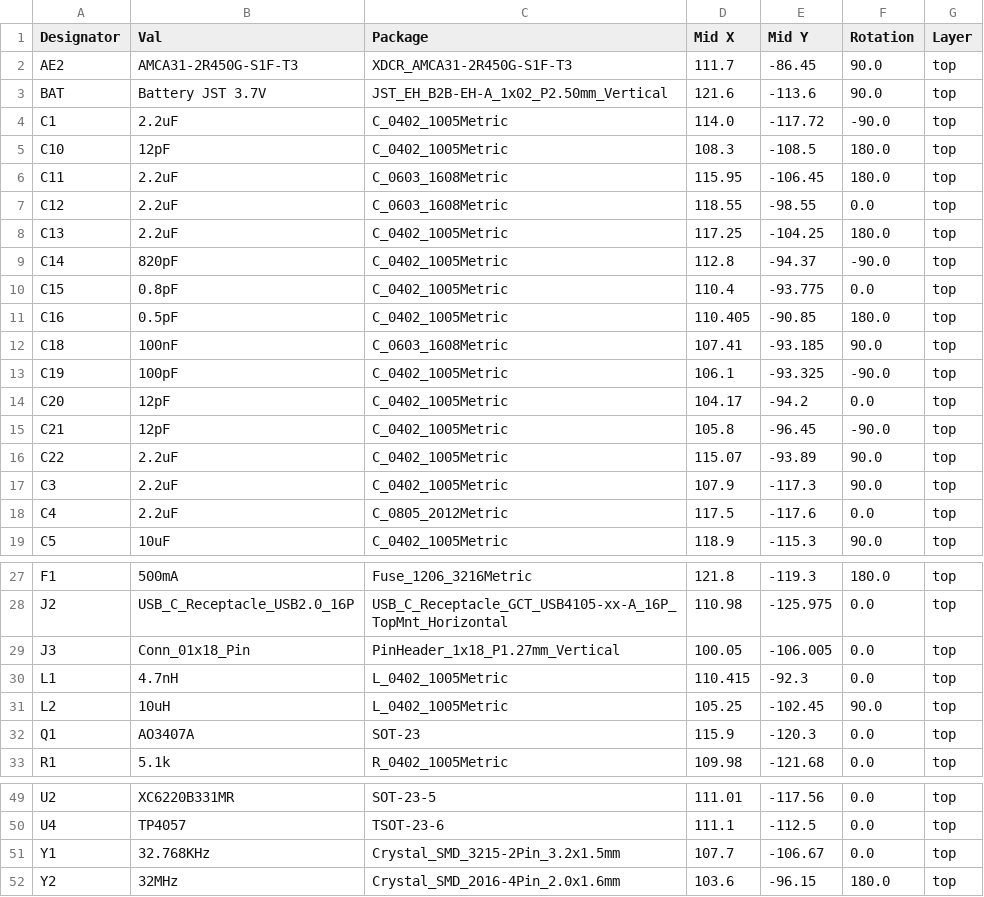
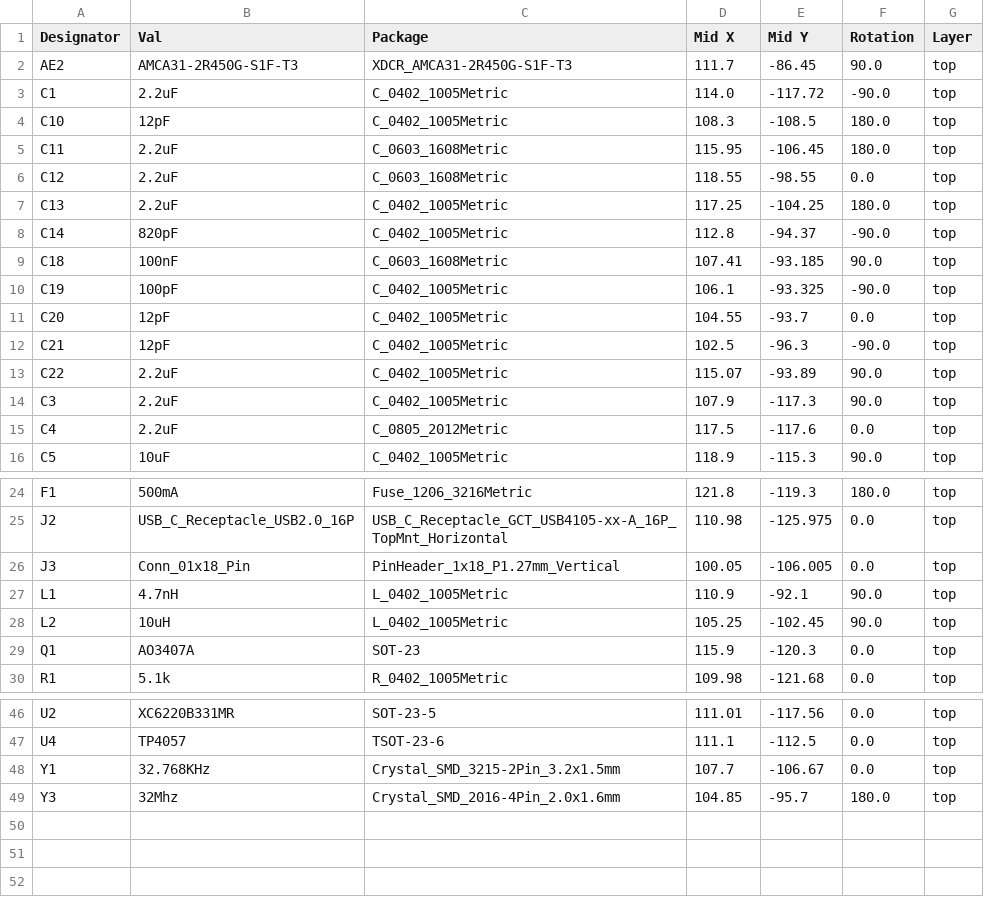
Before and after one commit to Magnetile/magnetile-hardware, a CSV file: SnapCore/KiCAD/DevBoard/SnapCore-Devboard-Rev1/jlcpcb/production_files/CPL-SnapCore-Devboard-Rev1.csv, drawn as a sheet; only a part is shown, gaps mark what is left out.

```diff
--- a/SnapCore/KiCAD/DevBoard/SnapCore-Devboard-Rev1/jlcpcb/production_files/CPL-SnapCore-Devboard-Rev1.csv
+++ b/SnapCore/KiCAD/DevBoard/SnapCore-Devboard-Rev1/jlcpcb/production_files/CPL-SnapCore-Devboard-Rev1.csv
@@ -2,3 +2,2 @@ Designator,Val,Package,Mid X,Mid Y,Rotation,Layer
 AE2,AMCA31-2R450G-S1F-T3,XDCR_AMCA31-2R450G-S1F-T3,111.7,-86.45,90.0,top
-BAT,Battery JST 3.7V,JST_EH_B2B-EH-A_1x02_P2.50mm_Vertical,121.6,-113.6,90.0,top
 C1,2.2uF,C_0402_1005Metric,114.0,-117.72,-90.0,top
@@ -9,8 +8,6 @@ C13,2.2uF,C_0402_1005Metric,117.25,-104.25,180.0,top
 C14,820pF,C_0402_1005Metric,112.8,-94.37,-90.0,top
-C15,0.8pF,C_0402_1005Metric,110.4,-93.775,0.0,top
-C16,0.5pF,C_0402_1005Metric,110.405,-90.85,180.0,top
 C18,100nF,C_0603_1608Metric,107.41,-93.185,90.0,top
 C19,100pF,C_0402_1005Metric,106.1,-93.325,-90.0,top
-C20,12pF,C_0402_1005Metric,104.17,-94.2,0.0,top
-C21,12pF,C_0402_1005Metric,105.8,-96.45,-90.0,top
+C20,12pF,C_0402_1005Metric,104.55,-93.7,0.0,top
+C21,12pF,C_0402_1005Metric,102.5,-96.3,-90.0,top
 C22,2.2uF,C_0402_1005Metric,115.07,-93.89,90.0,top
@@ -29,3 +26,3 @@ J2,USB_C_Receptacle_USB2.0_16P,USB_C_Receptacle_GCT_USB4105-xx-A_16P_TopMnt_Hori
 J3,Conn_01x18_Pin,PinHeader_1x18_P1.27mm_Vertical,100.05,-106.005,0.0,top
-L1,4.7nH,L_0402_1005Metric,110.415,-92.3,0.0,top
+L1,4.7nH,L_0402_1005Metric,110.9,-92.1,90.0,top
 L2,10uH,L_0402_1005Metric,105.25,-102.45,90.0,top
@@ -51,2 +48,2 @@ U4,TP4057,TSOT-23-6,111.1,-112.5,0.0,top
 Y1,32.768KHz,Crystal_SMD_3215-2Pin_3.2x1.5mm,107.7,-106.67,0.0,top
-Y2,32MHz,Crystal_SMD_2016-4Pin_2.0x1.6mm,103.6,-96.15,180.0,top
+Y3,32Mhz,Crystal_SMD_2016-4Pin_2.0x1.6mm,104.85,-95.7,180.0,top
```
Also changed, not shown: SnapCore/KiCAD/DevBoard/SnapCore-Devboard-Rev1/jlcpcb/production_files/BOM-SnapCore-Devboard-Rev1.csv, 18 other files.
